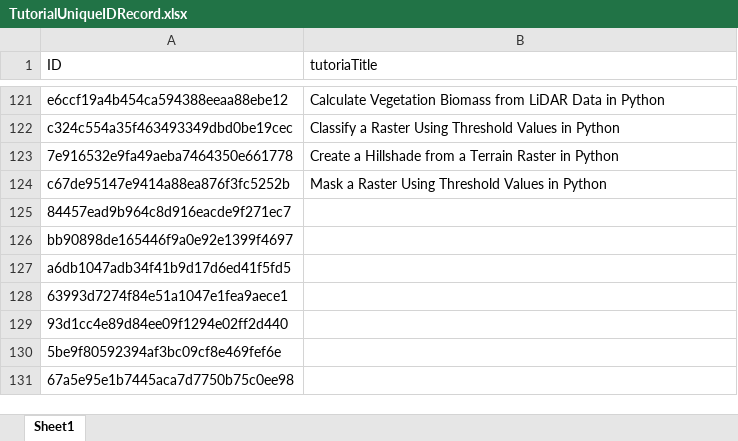
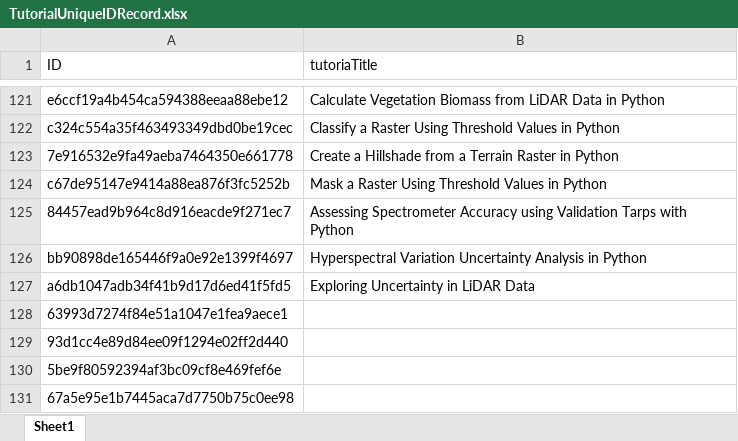
Before and after one commit to NEONScience/NEON-Data-Skills, an Excel workbook: processing_code/TutorialUniqueIDRecord.xlsx, sheet Sheet1, drawn as a sheet; only a part is shown, gaps mark what is left out; values as stored, in another font and other column widths than the file's, no borders; the diff names each change by its address in the sheet, - before the commit and + after, or states it on an @@ line.

Commit message:
add DI17 uncertainty lessons in Drupal format

```diff
--- a/processing_code/TutorialUniqueIDRecord.xlsx (sheet Sheet1)
+++ b/processing_code/TutorialUniqueIDRecord.xlsx (sheet Sheet1)
-B125 (tutoriaTitle): (empty)
+B125 (tutoriaTitle): Assessing Spectrometer Accuracy using Validation Tarps with Python
-B126 (tutoriaTitle): (empty)
+B126 (tutoriaTitle): Hyperspectral Variation Uncertainty Analysis in Python
-B127 (tutoriaTitle): (empty)
+B127 (tutoriaTitle): Exploring Uncertainty in LiDAR Data
```
Also changed, not shown: 3 other files.
